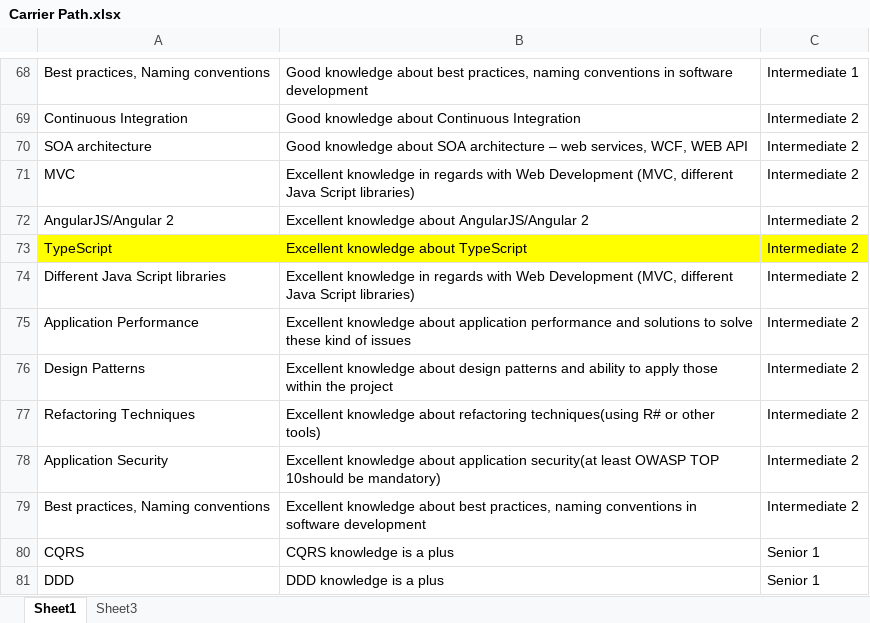
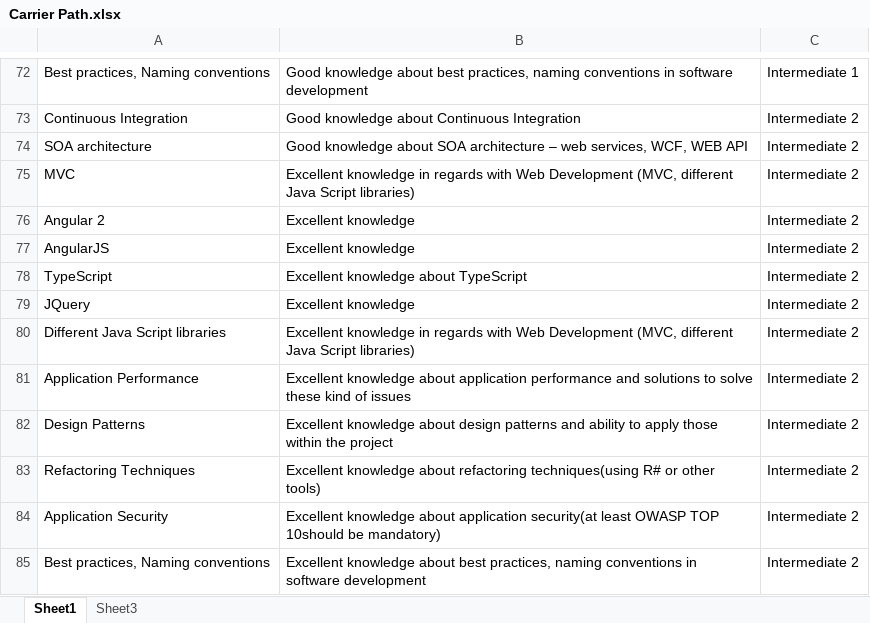
Before and after one commit to natalia031147/Test, an Excel workbook: Carrier Path.xlsx, sheet Sheet1, drawn as a sheet; only a part is shown, gaps mark what is left out; the shorter side is filled out with more unchanged rows; values as stored, in another font and other column widths than the file's, no borders; addresses are those after the commit; the diff covers the shown part only; the diff names each change by its address in the sheet, - before the commit and + after, or states it on an @@ line.

```diff
--- a/Carrier Path.xlsx (sheet Sheet1)
+++ b/Carrier Path.xlsx (sheet Sheet1)
-A76: AngularJS/Angular 2
+A76: Angular 2
-B76: Excellent knowledge about AngularJS/Angular 2
+B76: Excellent knowledge
+row 77: AngularJS | Excellent knowledge | Intermediate 2
-A78:C78 fill: #FFFF00
+A78:C78 fill: none
+row 79: JQuery | Excellent knowledge | Intermediate 2
```
Also changed, not shown: 6 added rows, 2 removed rows, 6 edited cells and cell formats elsewhere in this sheet, sheet Sheet3.
